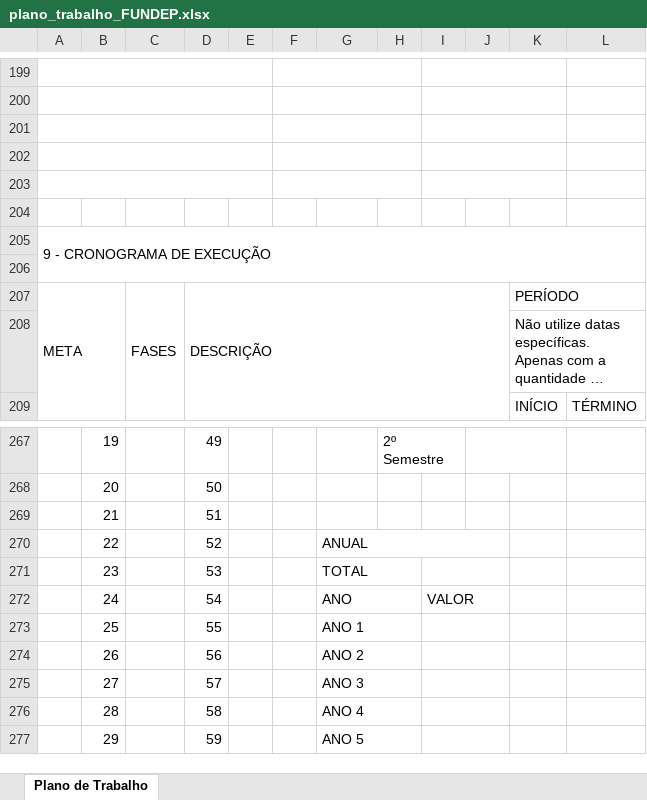
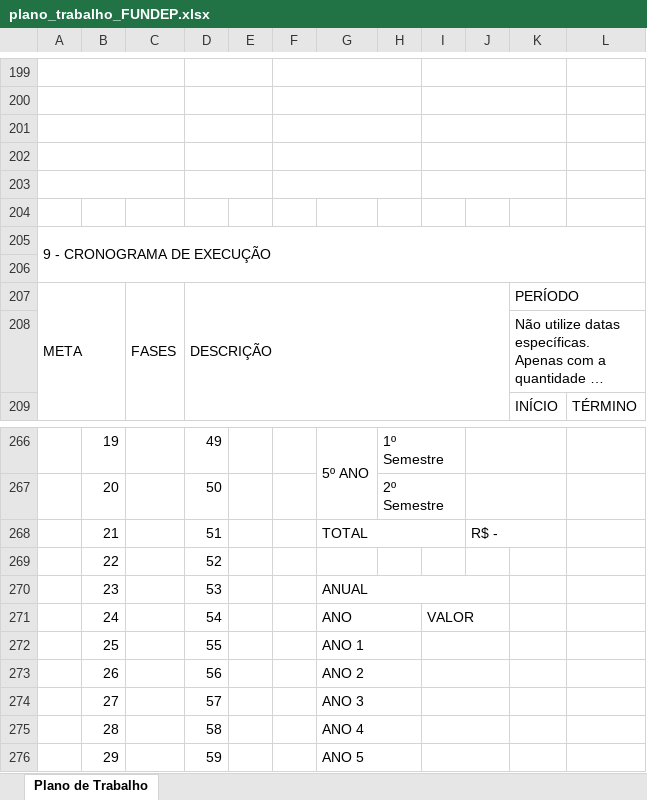
Before and after one commit to JulioMSantos/codautom, an Excel workbook: Modelos/AP/FUNDEP/plano_trabalho_FUNDEP.xlsx, sheet Plano de Trabalho, drawn as a sheet; only a part is shown, gaps mark what is left out; long unchanged cells end in …; values as stored, in another font and other column widths than the file's, no cell formats; removed rows and columns are numbered as before the commit, all else as after; the diff covers the shown part only; the diff names each change by its address in the sheet, - before the commit and + after, or states it on an @@ line.

```diff
--- a/Modelos/AP/FUNDEP/plano_trabalho_FUNDEP.xlsx (sheet Plano de Trabalho)
+++ b/Modelos/AP/FUNDEP/plano_trabalho_FUNDEP.xlsx (sheet Plano de Trabalho)
-A199:E199 merged
+A199:C199 merged
+D199:E199 merged
-A200:E200 merged
+A200:C200 merged
+D200:E200 merged
-A201:E201 merged
+A201:C201 merged
+D201:E201 merged
-A202:E202 merged
+A202:C202 merged
+D202:E202 merged
-A203:E203 merged
+A203:C203 merged
+D203:E203 merged
-G266: (empty)
+G266: 5º ANO
+G266:G267 merged
-H266: 2º Semestre
+H266: 1º Semestre
-H267: (empty)
+H267: 2º Semestre
+H267:I267 merged
+J267:K267 merged
-G268: (empty)
+G268: TOTAL
+G268:I268 merged
-J268: (empty)
+J268: R$ -
+J268:K268 merged
-G269: ANUAL
+G269: (empty)
-G270:J270 merged
-G270: TOTAL
+G270: ANUAL
-G271:H271 merged
+G270:J270 merged
-I271:J271 merged
```
Also changed, not shown: 2 added rows, 2 removed rows, 28 edited cells and merged cells elsewhere in this sheet, cell formats, formulas that keep their value.
